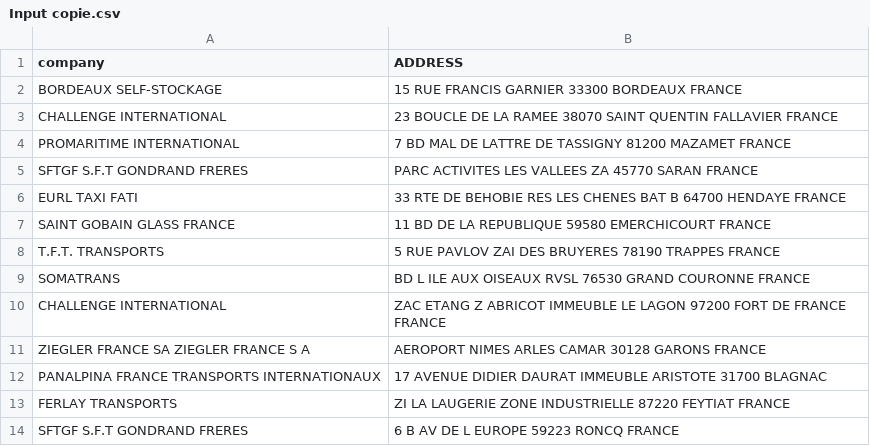
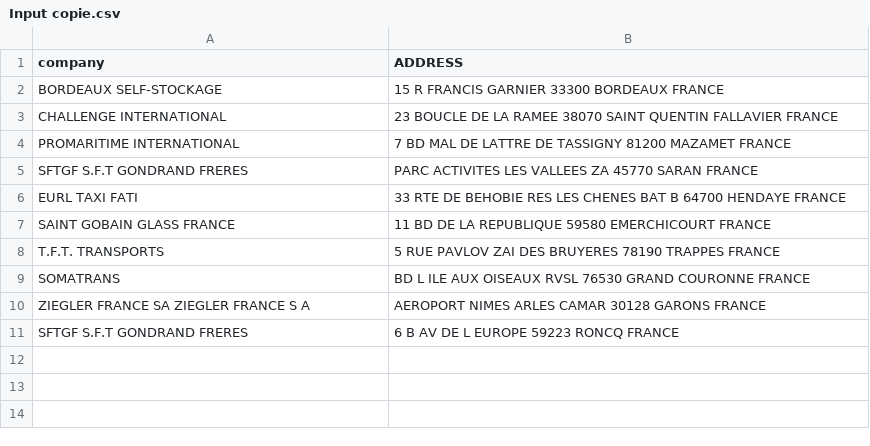
Before and after one commit to Shmayro/DataValidation, a CSV file: BackEnd/Input copie.csv, drawn as a sheet.

```diff
--- a/BackEnd/Input copie.csv
+++ b/BackEnd/Input copie.csv
@@ -1,3 +1,3 @@
 company,ADDRESS
-BORDEAUX SELF-STOCKAGE,15 RUE FRANCIS GARNIER 33300 BORDEAUX FRANCE
+BORDEAUX SELF-STOCKAGE,15 R FRANCIS GARNIER 33300 BORDEAUX FRANCE
 CHALLENGE INTERNATIONAL,23 BOUCLE DE LA RAMEE 38070 SAINT QUENTIN FALLAVIER FRANCE
@@ -9,6 +9,3 @@ T.F.T. TRANSPORTS,5 RUE PAVLOV ZAI DES BRUYERES 78190 TRAPPES FRANCE
 SOMATRANS,BD L ILE AUX OISEAUX RVSL 76530 GRAND COURONNE FRANCE
-CHALLENGE INTERNATIONAL,ZAC ETANG Z ABRICOT IMMEUBLE LE LAGON 97200 FORT DE FRANCE FRANCE
 ZIEGLER FRANCE SA ZIEGLER FRANCE S A,AEROPORT NIMES ARLES CAMAR 30128 GARONS FRANCE
-PANALPINA FRANCE TRANSPORTS INTERNATIONAUX,17 AVENUE DIDIER DAURAT IMMEUBLE ARISTOTE 31700 BLAGNAC
-FERLAY TRANSPORTS,ZI LA LAUGERIE ZONE INDUSTRIELLE 87220 FEYTIAT FRANCE
 SFTGF S.F.T GONDRAND FRERES,6 B AV DE L EUROPE 59223 RONCQ FRANCE
```
Also changed, not shown: 46 other files.
